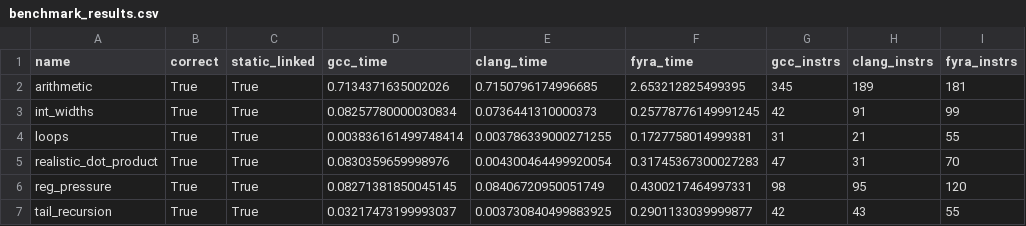
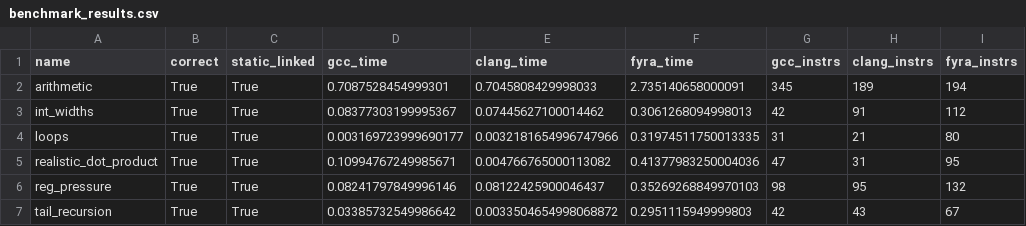
Before and after one commit to netesy/fyra, a CSV file: benchmarks/benchmark_results.csv, drawn as a sheet; only a part is shown; the diff names each change by its address in the sheet, - before the commit and + after, or states it on an @@ line.

Commit message:
Fix realistic_dot_product benchmark semantic equivalence and parameter register priority
- Update realistic_dot_product.fyra to compute 32-bit intermediate arithmetic (mul %i, 3 : w, add %t3, 1 : w) followed by sign extension extsw : l, matching C's 32-bit integer arithmetic overflow semantics.
- Fix LinearScanAllocator.cpp caller-saved register allocation priority so pure scratch registers (r10, r11, r8, r9) are allocated before argument registers (rdi, rsi), preventing local virtual registers inside loop bodies from clobbering ABI parameter registers.
- Add regression test in tests/test_codegen.cpp for 32-bit intermediate arithmetic with sign extension and parameter register preservation.
- Verify 100% benchmark correctness (6/6 PASSED, GCC == Clang == Fyra output: checksum: -5962125950464483584) and 26/26 CTest suite tests passing.

```diff
--- a/benchmarks/benchmark_results.csv
+++ b/benchmarks/benchmark_results.csv
-D2 (gcc_time): 0.7134371635002026
+D2 (gcc_time): 0.7087528454999301
-E2 (clang_time): 0.7150796174996685
+E2 (clang_time): 0.7045808429998033
-F2 (fyra_time): 2.653212825499395
+F2 (fyra_time): 2.735140658000091
-I2 (fyra_instrs): 181
+I2 (fyra_instrs): 194
-D3 (gcc_time): 0.08257780000030834
+D3 (gcc_time): 0.08377303199995367
-E3 (clang_time): 0.0736441310000373
+E3 (clang_time): 0.07445627100014462
-F3 (fyra_time): 0.25778776149991245
+F3 (fyra_time): 0.3061268094998013
-I3 (fyra_instrs): 99
+I3 (fyra_instrs): 112
-D4 (gcc_time): 0.003836161499748414
+D4 (gcc_time): 0.003169723999690177
-E4 (clang_time): 0.003786339000271255
+E4 (clang_time): 0.0032181654996747966
-F4 (fyra_time): 0.1727758014999381
+F4 (fyra_time): 0.31974511750013335
-I4 (fyra_instrs): 55
+I4 (fyra_instrs): 80
-D5 (gcc_time): 0.0830359659998976
+D5 (gcc_time): 0.10994767249985671
-E5 (clang_time): 0.004300464499920054
+E5 (clang_time): 0.004766765000113082
-F5 (fyra_time): 0.31745367300027283
+F5 (fyra_time): 0.41377983250004036
-I5 (fyra_instrs): 70
+I5 (fyra_instrs): 95
-D6 (gcc_time): 0.08271381850045145
+D6 (gcc_time): 0.08241797849996146
-E6 (clang_time): 0.08406720950051749
+E6 (clang_time): 0.08122425900046437
-F6 (fyra_time): 0.4300217464997331
+F6 (fyra_time): 0.35269268849970103
-I6 (fyra_instrs): 120
+I6 (fyra_instrs): 132
-D7 (gcc_time): 0.03217473199993037
+D7 (gcc_time): 0.03385732549986642
-E7 (clang_time): 0.003730840499883925
+E7 (clang_time): 0.0033504654998068872
-F7 (fyra_time): 0.2901133039999877
+F7 (fyra_time): 0.2951115949999803
-I7 (fyra_instrs): 55
+I7 (fyra_instrs): 67
```
Also changed, not shown: 2 other files.
